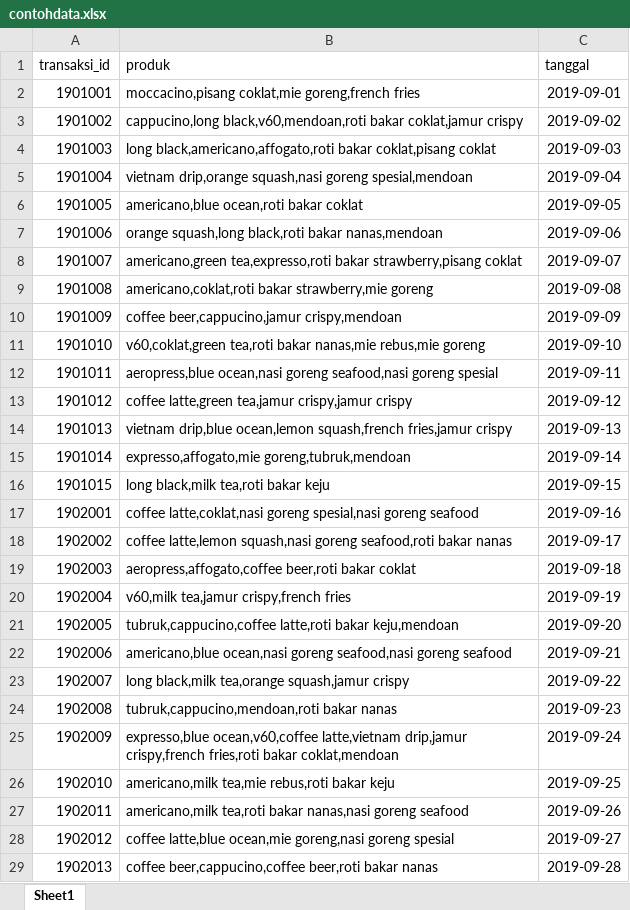
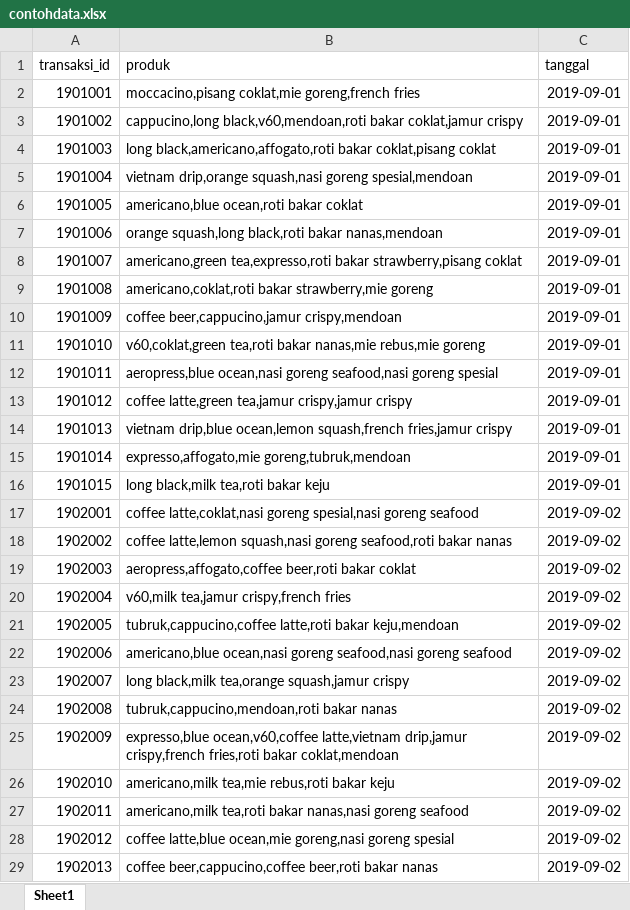
Before and after one commit to cabejoss/skrip, an Excel workbook: contohdata.xlsx, sheet Sheet1, drawn as a sheet; only a part is shown; values as stored, in another font and other column widths than the file's, no borders; the diff covers the shown part only; the diff names each change by its address in the sheet, - before the commit and + after, or states it on an @@ line.

```diff
--- a/contohdata.xlsx (sheet Sheet1)
+++ b/contohdata.xlsx (sheet Sheet1)
-C3 (tanggal): 2019-09-02
+C3 (tanggal): 2019-09-01
-C4 (tanggal): 2019-09-03
+C4 (tanggal): 2019-09-01
-C5 (tanggal): 2019-09-04
+C5 (tanggal): 2019-09-01
-C6 (tanggal): 2019-09-05
+C6 (tanggal): 2019-09-01
-C7 (tanggal): 2019-09-06
+C7 (tanggal): 2019-09-01
-C8 (tanggal): 2019-09-07
+C8 (tanggal): 2019-09-01
-C9 (tanggal): 2019-09-08
+C9 (tanggal): 2019-09-01
-C10 (tanggal): 2019-09-09
+C10 (tanggal): 2019-09-01
-C11 (tanggal): 2019-09-10
+C11 (tanggal): 2019-09-01
-C12 (tanggal): 2019-09-11
+C12 (tanggal): 2019-09-01
-C13 (tanggal): 2019-09-12
+C13 (tanggal): 2019-09-01
-C14 (tanggal): 2019-09-13
+C14 (tanggal): 2019-09-01
-C15 (tanggal): 2019-09-14
+C15 (tanggal): 2019-09-01
-C16 (tanggal): 2019-09-15
+C16 (tanggal): 2019-09-01
-C17 (tanggal): 2019-09-16
+C17 (tanggal): 2019-09-02
-C18 (tanggal): 2019-09-17
+C18 (tanggal): 2019-09-02
-C19 (tanggal): 2019-09-18
+C19 (tanggal): 2019-09-02
-C20 (tanggal): 2019-09-19
+C20 (tanggal): 2019-09-02
-C21 (tanggal): 2019-09-20
+C21 (tanggal): 2019-09-02
-C22 (tanggal): 2019-09-21
+C22 (tanggal): 2019-09-02
-C23 (tanggal): 2019-09-22
+C23 (tanggal): 2019-09-02
-C24 (tanggal): 2019-09-23
+C24 (tanggal): 2019-09-02
-C25 (tanggal): 2019-09-24
+C25 (tanggal): 2019-09-02
-C26 (tanggal): 2019-09-25
+C26 (tanggal): 2019-09-02
-C27 (tanggal): 2019-09-26
+C27 (tanggal): 2019-09-02
-C28 (tanggal): 2019-09-27
+C28 (tanggal): 2019-09-02
-C29 (tanggal): 2019-09-28
+C29 (tanggal): 2019-09-02
```
Also changed, not shown: 497 edited cells elsewhere in this sheet, 5 other files.
